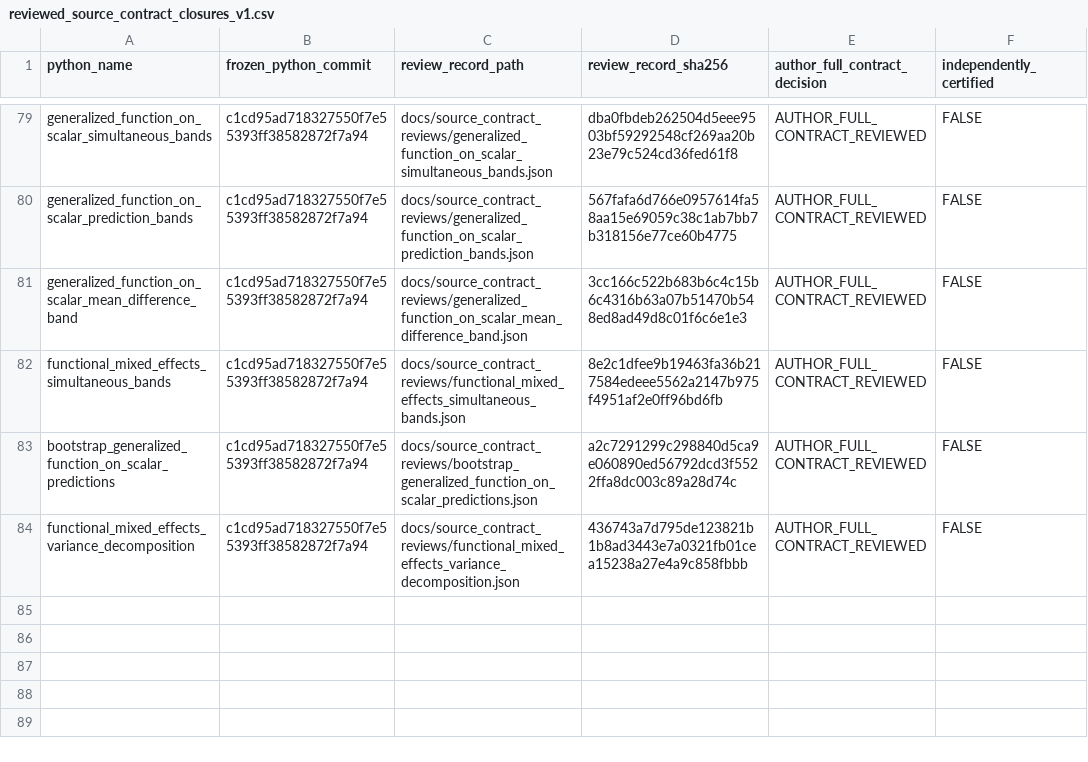
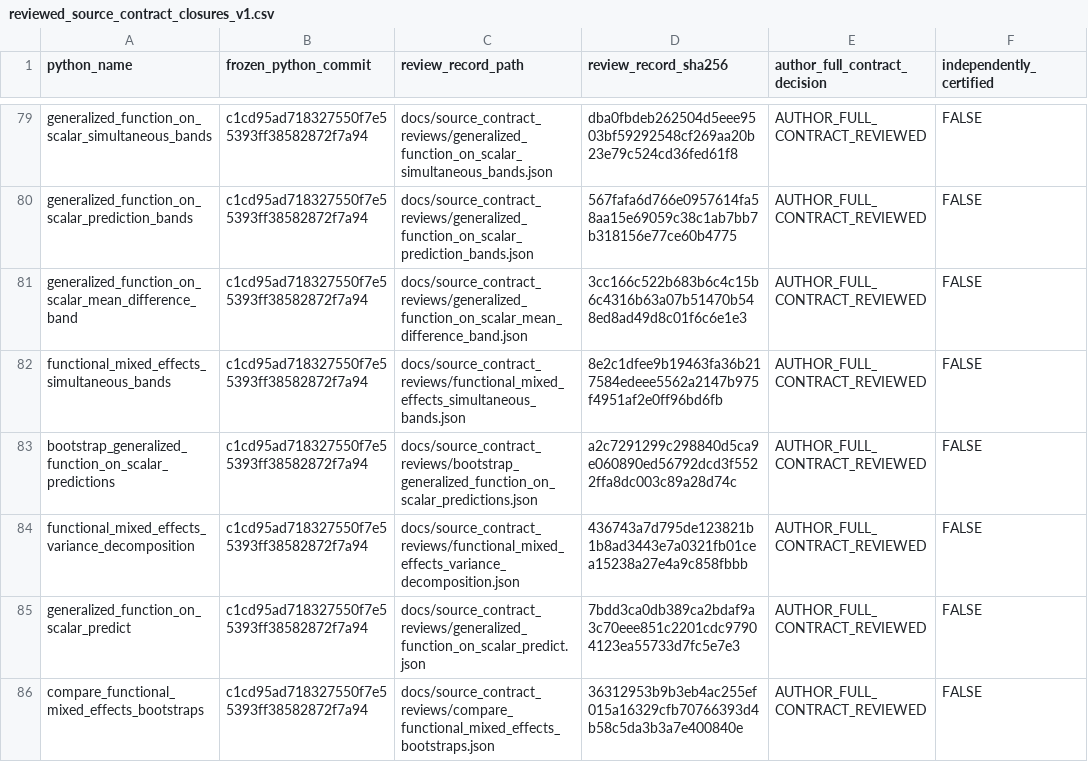
Before and after one commit to stefanosbalaskas/eyetrajectories, a CSV file: inst/extdata/reviewed_source_contract_closures_v1.csv, drawn as a sheet; only a part is shown, gaps mark what is left out; the diff names each change by its address in the sheet, - before the commit and + after, or states it on an @@ line.

Commit message:
review: SHA256-pinned native 395/508 two source scientific closures

```diff
--- a/inst/extdata/reviewed_source_contract_closures_v1.csv
+++ b/inst/extdata/reviewed_source_contract_closures_v1.csv
+row 85: generalized_function_on_scalar_predict | c1cd95ad718327550f7e55393ff38582872f7a94 | docs/source_contract_reviews/generalized_function_on_scalar_predict.json | 7bdd3ca0db389ca2bdaf9a3c70eee851c2201cdc97904123ea55733d7fc5e7e3 | AUTHOR_FULL_CONTRACT_REVIEWED | FALSE
+row 86: compare_functional_mixed_effects_bootstraps | c1cd95ad718327550f7e55393ff38582872f7a94 | docs/source_contract_reviews/compare_functional_mixed_effects_bootstraps.json | 36312953b9b3eb4ac255ef015a16329cfb70766393d4b58c5da3b3a7e400840e | AUTHOR_FULL_CONTRACT_REVIEWED | FALSE
```
